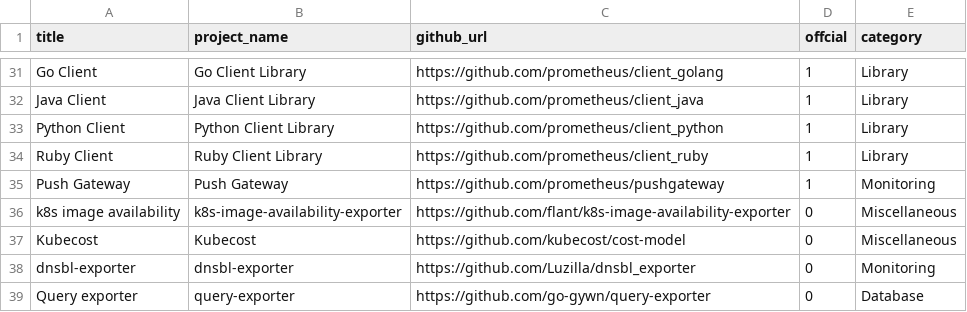
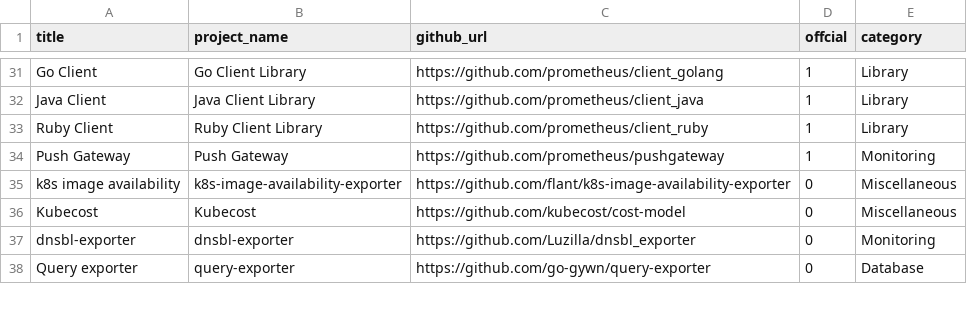
Before and after one commit to NexClipper/exporterhub.io, a CSV file: api/exporter_list.csv, drawn as a sheet; only a part is shown, gaps mark what is left out.

Commit message:
['Python Client Library'] delete

```diff
--- a/api/exporter_list.csv
+++ b/api/exporter_list.csv
@@ -32,3 +32,2 @@ Go Client,Go Client Library,https://github.com/prometheus/client_golang,1,Librar
 Java Client,Java Client Library,https://github.com/prometheus/client_java,1,Library
-Python Client,Python Client Library,https://github.com/prometheus/client_python,1,Library
 Ruby Client,Ruby Client Library,https://github.com/prometheus/client_ruby,1,Library
```
